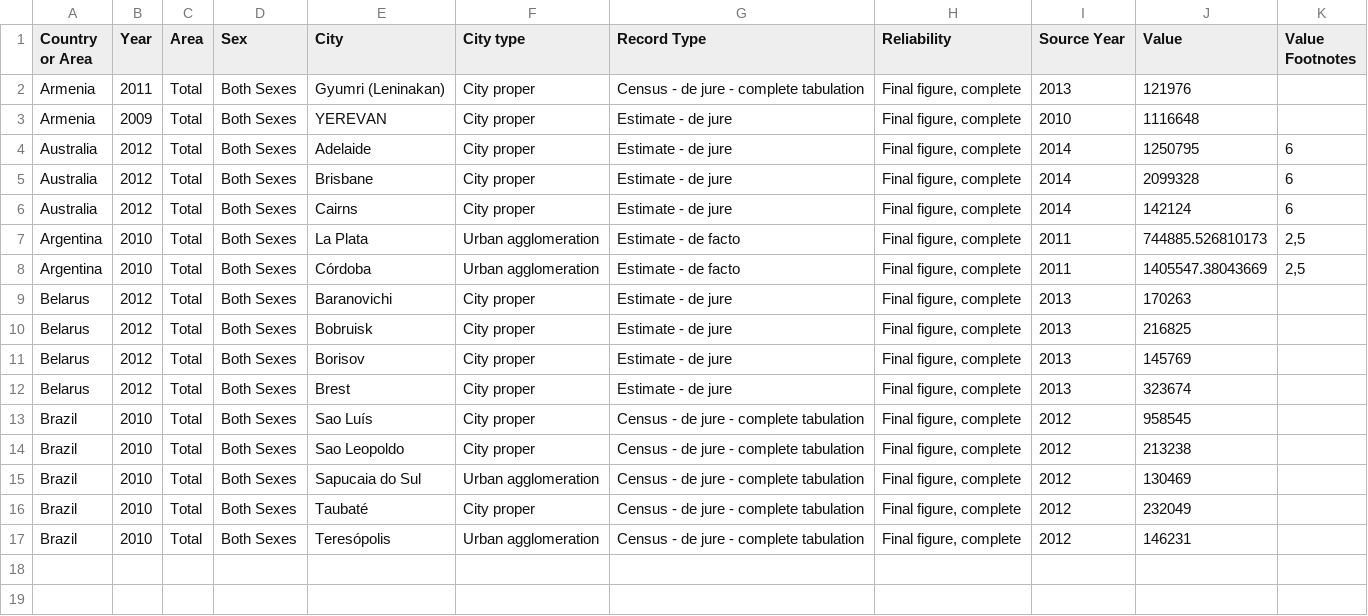
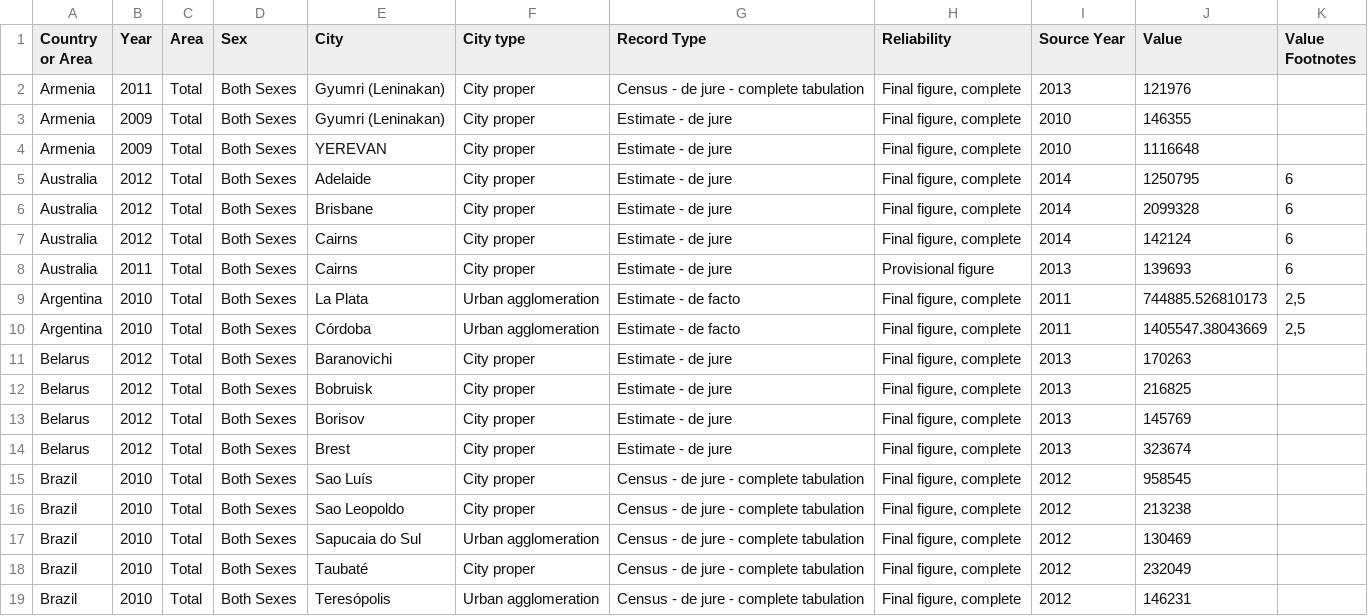
Before and after one commit to meamuri/population-data, a CSV file: short-test-data/unsd-citypopulation-year-both.csv, drawn as a sheet; the diff names each change by its address in the sheet, - before the commit and + after, or states it on an @@ line.

Commit message:
my tests proof that some code works good :)

```diff
--- a/short-test-data/unsd-citypopulation-year-both.csv
+++ b/short-test-data/unsd-citypopulation-year-both.csv
+row 3: Armenia | 2009 | Total | Both Sexes | Gyumri (Leninakan) | City proper | Estimate - de jure | Final figure, complete | 2010 | 146355
+row 8: Australia | 2011 | Total | Both Sexes | Cairns | City proper | Estimate - de jure | Provisional figure | 2013 | 139693 | 6
```
Also changed, not shown: 2 other files.
